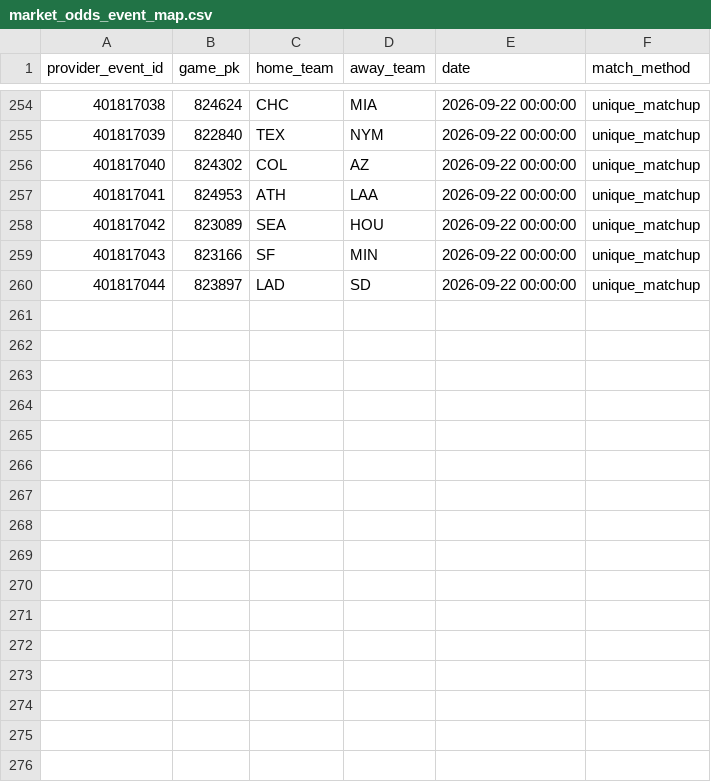
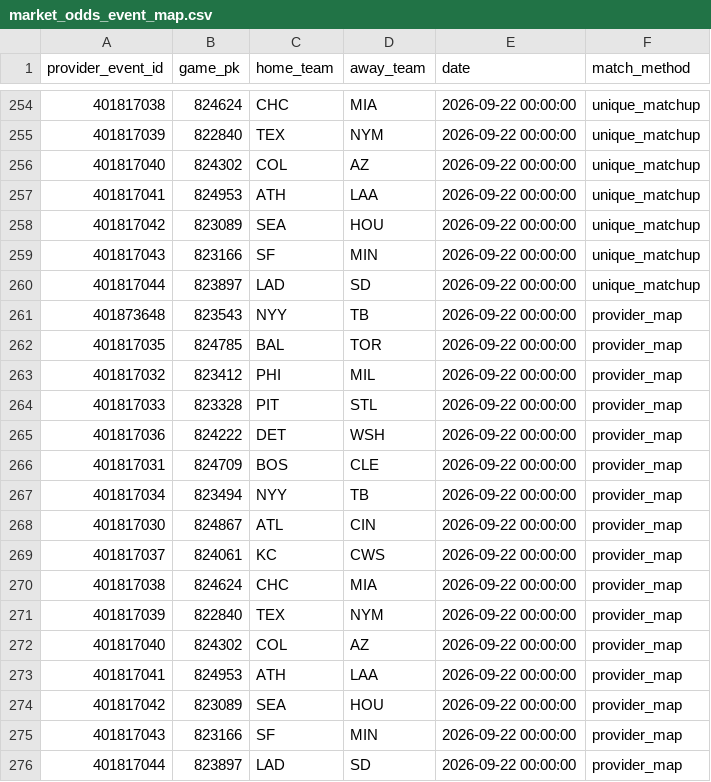
Before and after one commit to 0xyydeca/mlb_metrics, a CSV file: data/predictions/market_odds_event_map.csv, drawn as a sheet; only a part is shown, gaps mark what is left out.

```diff
--- a/data/predictions/market_odds_event_map.csv
+++ b/data/predictions/market_odds_event_map.csv
@@ -260 +260,17 @@ provider_event_id,game_pk,home_team,away_team,date,match_method
 401817044,823897,LAD,SD,2026-09-22 00:00:00,unique_matchup
+401873648,823543,NYY,TB,2026-09-22 00:00:00,provider_map
+401817035,824785,BAL,TOR,2026-09-22 00:00:00,provider_map
+401817032,823412,PHI,MIL,2026-09-22 00:00:00,provider_map
+401817033,823328,PIT,STL,2026-09-22 00:00:00,provider_map
+401817036,824222,DET,WSH,2026-09-22 00:00:00,provider_map
+401817031,824709,BOS,CLE,2026-09-22 00:00:00,provider_map
+401817034,823494,NYY,TB,2026-09-22 00:00:00,provider_map
+401817030,824867,ATL,CIN,2026-09-22 00:00:00,provider_map
+401817037,824061,KC,CWS,2026-09-22 00:00:00,provider_map
+401817038,824624,CHC,MIA,2026-09-22 00:00:00,provider_map
+401817039,822840,TEX,NYM,2026-09-22 00:00:00,provider_map
+401817040,824302,COL,AZ,2026-09-22 00:00:00,provider_map
+401817041,824953,ATH,LAA,2026-09-22 00:00:00,provider_map
+401817042,823089,SEA,HOU,2026-09-22 00:00:00,provider_map
+401817043,823166,SF,MIN,2026-09-22 00:00:00,provider_map
+401817044,823897,LAD,SD,2026-09-22 00:00:00,provider_map
```
Also changed, not shown: data/predictions/market_odds_snapshots.csv.
